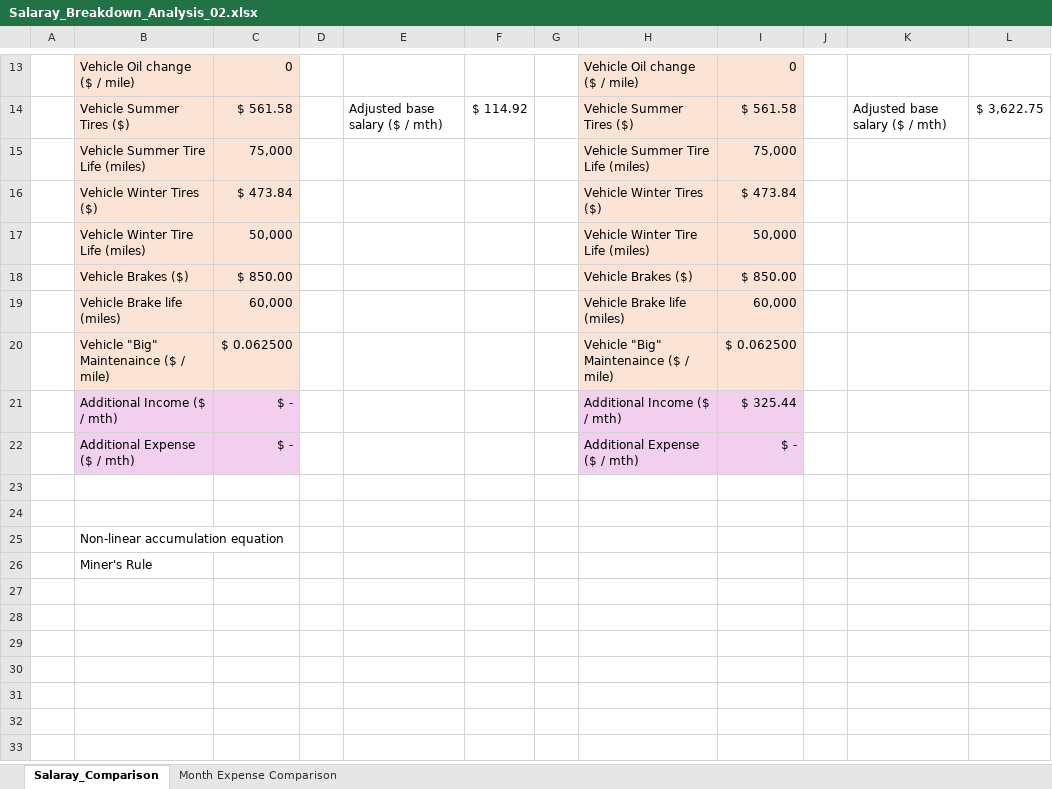
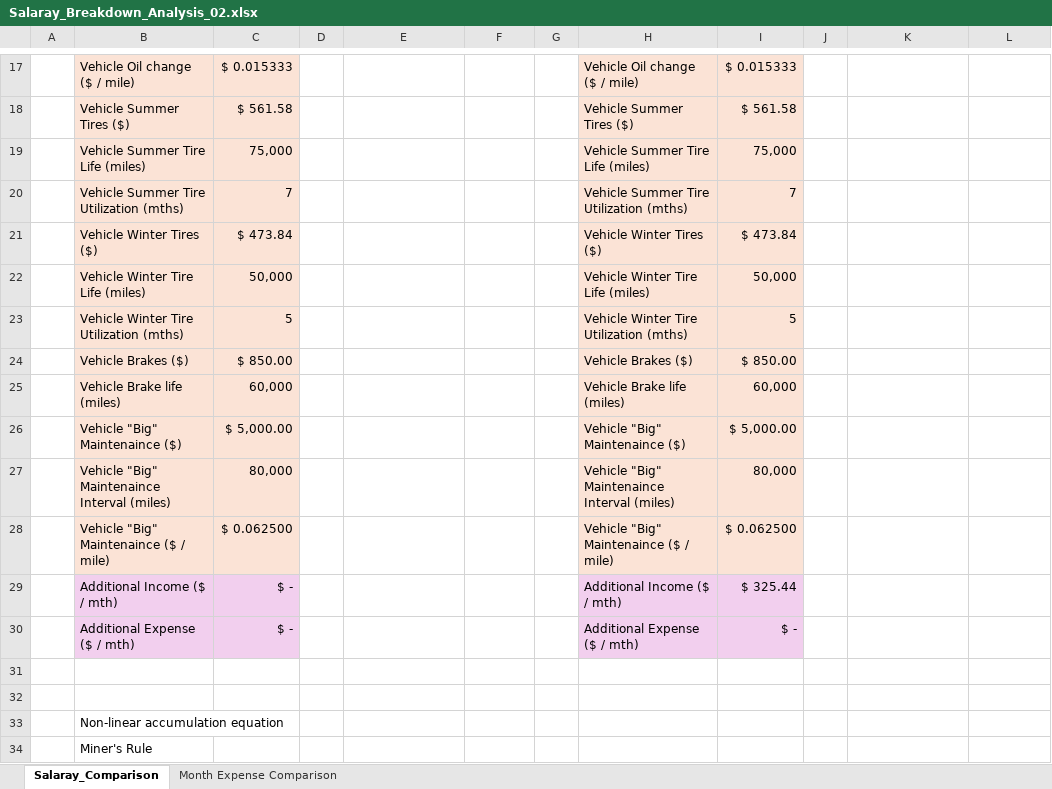
Before and after one commit to nsPubRepo/Development, an Excel workbook: Salaray_Breakdown_Analysis_02.xlsx, sheet Salaray_Comparison, drawn as a sheet; only a part is shown, gaps mark what is left out; values as stored, in another font and other column widths than the file's, no borders; addresses are those after the commit; the diff covers the shown part only; the diff names each change by its address in the sheet, - before the commit and + after, or states it on an @@ line.

```diff
--- a/Salaray_Breakdown_Analysis_02.xlsx (sheet Salaray_Comparison)
+++ b/Salaray_Breakdown_Analysis_02.xlsx (sheet Salaray_Comparison)
-C17: 0
+C17: $ 0.015333
-I17: 0
+I17: $ 0.015333
-E18: Adjusted base salary ($ / mth)
+E18: (empty)
-F18: $ 114.92
+F18: (empty)
-K18: Adjusted base salary ($ / mth)
+K18: (empty)
-L18: $ 3,622.75
+L18: (empty)
+row 20:  | Vehicle Summer Tire Utilization (mths) | 7 |  |  |  |  | Vehicle Summer Tire Utilization (mths) | 7
+row 23:  | Vehicle Winter Tire Utilization (mths) | 5 |  |  |  |  | Vehicle Winter Tire Utilization (mths) | 5
+row 26:  | Vehicle "Big" Maintenaince ($) | $ 5,000.00 |  |  |  |  | Vehicle "Big" Maintenaince ($) | $ 5,000.00
+row 27:  | Vehicle "Big" Maintenaince Interval (miles) | 80,000 |  |  |  |  | Vehicle "Big" Maintenaince Interval (miles) | 80,000
```
Also changed, not shown: 4 added rows, 26 edited cells and cell formats elsewhere in this sheet, formulas that keep their value, Time_Tracking/WorkHours_Calculator_2026.xlsx, 1 other file.
